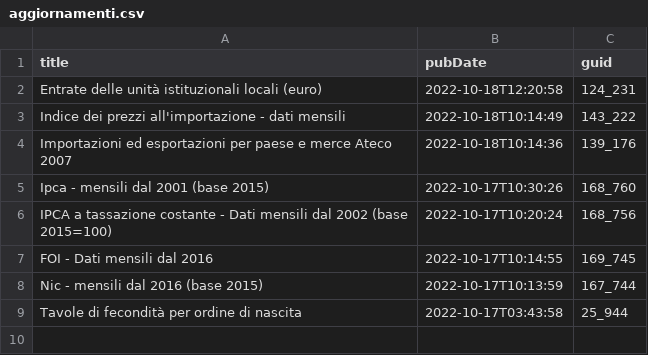
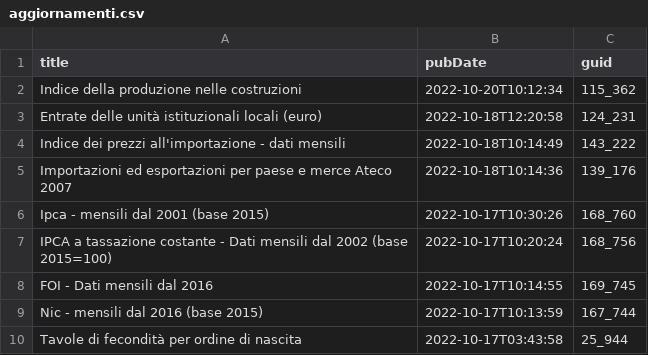
Before and after one commit to ondata/guida-api-istat, a CSV file: risorse/aggiornamenti.csv, drawn as a sheet.

```diff
--- a/risorse/aggiornamenti.csv
+++ b/risorse/aggiornamenti.csv
@@ -1,2 +1,3 @@
 title,pubDate,guid
+Indice della produzione nelle costruzioni,2022-10-20T10:12:34,115_362
 Entrate delle unità istituzionali locali (euro),2022-10-18T12:20:58,124_231
```
Also changed, not shown: 1 other file.
